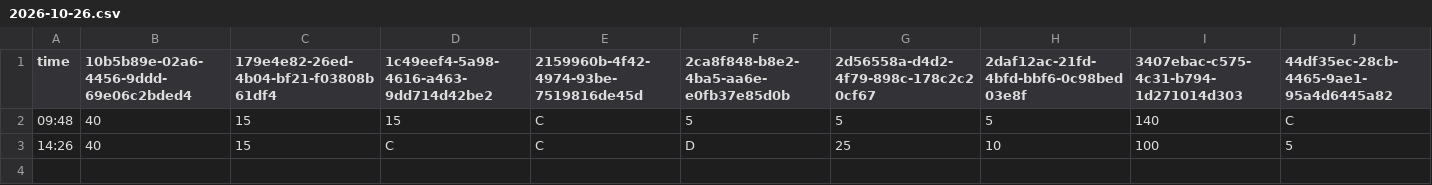
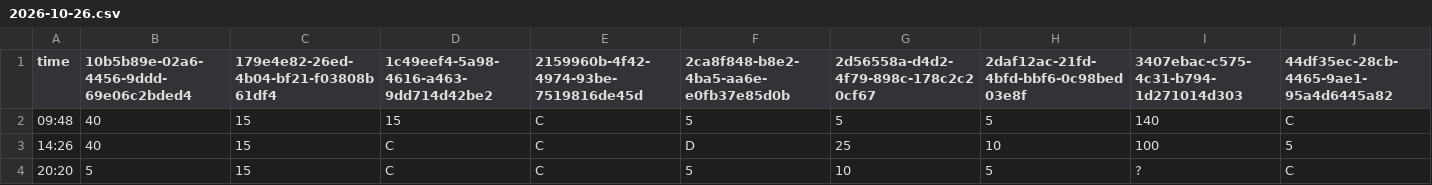
Before and after one commit to mushafeel/park-wait-history, a CSV file: data/tds/2026-10/2026-10-26.csv, drawn as a sheet; only a part is shown; rows hold the shown columns only; the diff names each change by its address in the sheet, - before the commit and + after, or states it on an @@ line.

```diff
--- a/data/tds/2026-10/2026-10-26.csv
+++ b/data/tds/2026-10/2026-10-26.csv
+row 4: 20:20 | 5 | 15 | C | C | 5 | 10 | 5 | ? | C
```
Also changed, not shown: data/tdl/2026-10/2026-10-26.csv.
